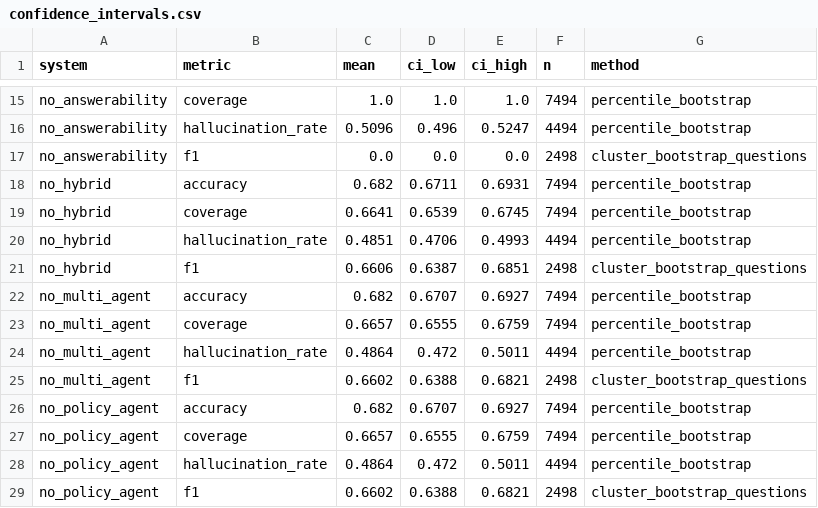
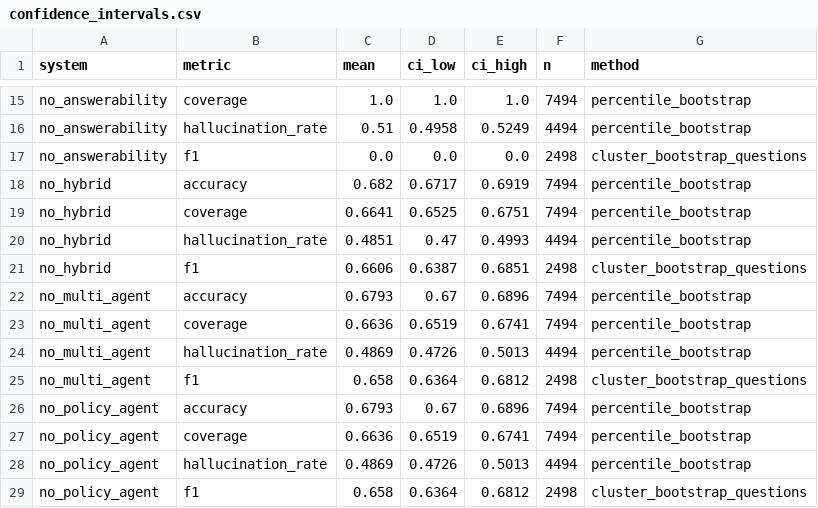
Before and after one commit to alirza-gz/Policy-Aware-Multi-Agent-RAG-for-Unanswerable-Question-Detection-in-Educational-Domain-, a CSV file: results/confidence_intervals.csv, drawn as a sheet; only a part is shown, gaps mark what is left out; the diff covers the shown part only; the diff names each change by its address in the sheet, - before the commit and + after, or states it on an @@ line.

```diff
--- a/results/confidence_intervals.csv
+++ b/results/confidence_intervals.csv
-C16 (mean): 0.5096
+C16 (mean): 0.51
-D16 (ci_low): 0.496
+D16 (ci_low): 0.4958
-E16 (ci_high): 0.5247
+E16 (ci_high): 0.5249
-D18 (ci_low): 0.6711
+D18 (ci_low): 0.6717
-E18 (ci_high): 0.6931
+E18 (ci_high): 0.6919
-D19 (ci_low): 0.6539
+D19 (ci_low): 0.6525
-E19 (ci_high): 0.6745
+E19 (ci_high): 0.6751
-D20 (ci_low): 0.4706
+D20 (ci_low): 0.47
-C22 (mean): 0.682
+C22 (mean): 0.6793
-D22 (ci_low): 0.6707
+D22 (ci_low): 0.67
-E22 (ci_high): 0.6927
+E22 (ci_high): 0.6896
-C23 (mean): 0.6657
+C23 (mean): 0.6636
-D23 (ci_low): 0.6555
+D23 (ci_low): 0.6519
-E23 (ci_high): 0.6759
+E23 (ci_high): 0.6741
-C24 (mean): 0.4864
+C24 (mean): 0.4869
-D24 (ci_low): 0.472
+D24 (ci_low): 0.4726
-E24 (ci_high): 0.5011
+E24 (ci_high): 0.5013
-C25 (mean): 0.6602
+C25 (mean): 0.658
-D25 (ci_low): 0.6388
+D25 (ci_low): 0.6364
-E25 (ci_high): 0.6821
+E25 (ci_high): 0.6812
-C26 (mean): 0.682
+C26 (mean): 0.6793
-D26 (ci_low): 0.6707
+D26 (ci_low): 0.67
-E26 (ci_high): 0.6927
+E26 (ci_high): 0.6896
-C27 (mean): 0.6657
+C27 (mean): 0.6636
-D27 (ci_low): 0.6555
+D27 (ci_low): 0.6519
-E27 (ci_high): 0.6759
+E27 (ci_high): 0.6741
-C28 (mean): 0.4864
+C28 (mean): 0.4869
-D28 (ci_low): 0.472
+D28 (ci_low): 0.4726
-E28 (ci_high): 0.5011
+E28 (ci_high): 0.5013
-C29 (mean): 0.6602
+C29 (mean): 0.658
-D29 (ci_low): 0.6388
+D29 (ci_low): 0.6364
-E29 (ci_high): 0.6821
+E29 (ci_high): 0.6812
```
Also changed, not shown: 60 edited cells elsewhere in this file, results/ablation_comparison.csv, results/metrics_summary.csv, 14 other files.
